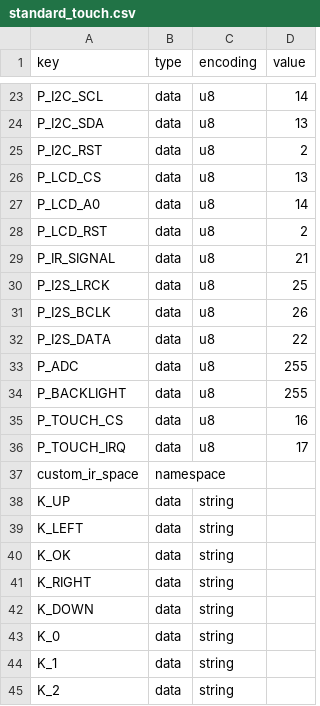
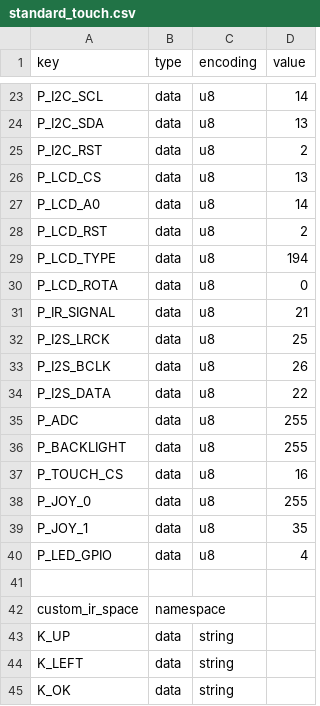
Before and after one commit to karawin/Ka-Radio32, a CSV file: boards/standard_touch.csv, drawn as a sheet; only a part is shown, gaps mark what is left out; the shorter side is filled out with more unchanged rows.

```diff
--- a/boards/standard_touch.csv
+++ b/boards/standard_touch.csv
@@ -28,2 +28,4 @@ P_LCD_A0,data,u8,14
 P_LCD_RST,data,u8,2
+P_LCD_TYPE,data,u8,194
+P_LCD_ROTA,data,u8,0
 P_IR_SIGNAL,data,u8,21
@@ -35,3 +37,6 @@ P_BACKLIGHT,data,u8,255
 P_TOUCH_CS,data,u8,16
-P_TOUCH_IRQ,data,u8,17
+P_JOY_0,data,u8,255
+P_JOY_1,data,u8,35
+P_LED_GPIO,data,u8,4
+
 custom_ir_space,namespace,,
```
Also changed, not shown: 30 other files.
